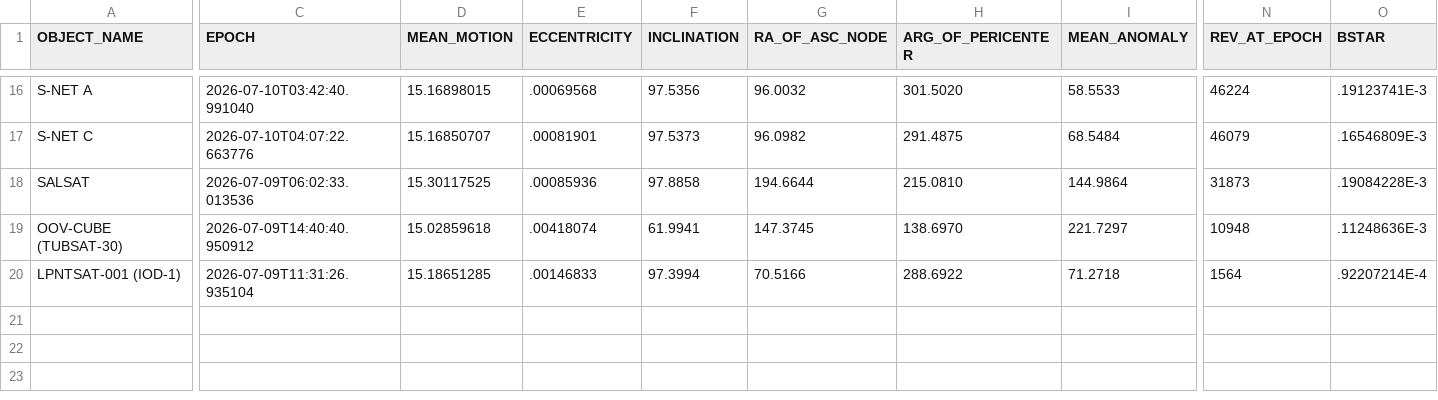
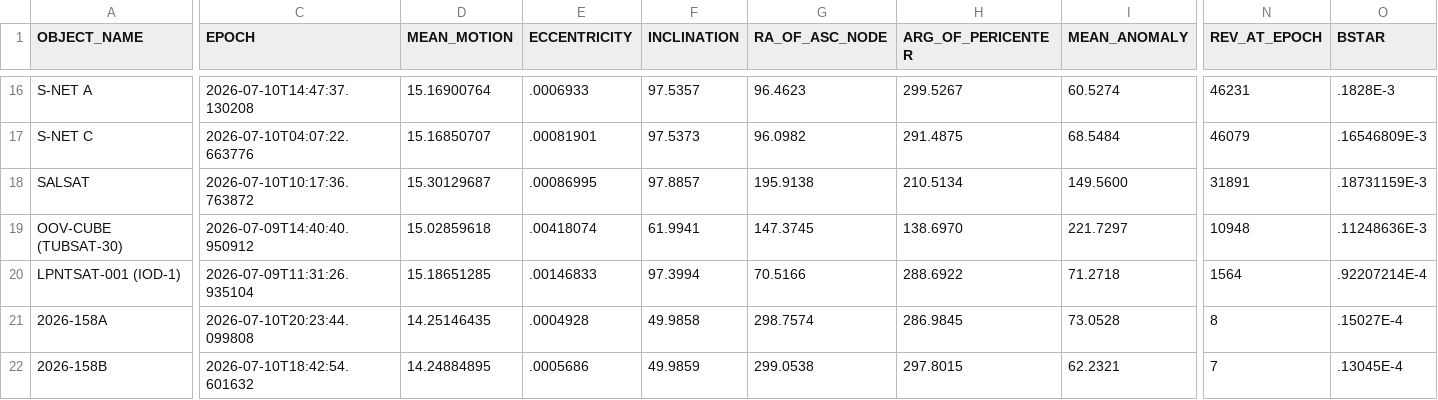
Before and after one commit to troilus/Look4Sat-TLEcn, a CSV file: tledata/x-comm.csv, drawn as a sheet; only a part is shown, gaps mark what is left out; rows hold the shown columns only; the diff covers the shown part only; the diff names each change by its address in the sheet, - before the commit and + after, or states it on an @@ line.

```diff
--- a/tledata/x-comm.csv
+++ b/tledata/x-comm.csv
-C16 (EPOCH): 2026-07-10T03:42:40.991040
+C16 (EPOCH): 2026-07-10T14:47:37.130208
-D16 (MEAN_MOTION): 15.16898015
+D16 (MEAN_MOTION): 15.16900764
-E16 (ECCENTRICITY): .00069568
+E16 (ECCENTRICITY): .0006933
-F16 (INCLINATION): 97.5356
+F16 (INCLINATION): 97.5357
-G16 (RA_OF_ASC_NODE): 96.0032
+G16 (RA_OF_ASC_NODE): 96.4623
-H16 (ARG_OF_PERICENTER): 301.5020
+H16 (ARG_OF_PERICENTER): 299.5267
-I16 (MEAN_ANOMALY): 58.5533
+I16 (MEAN_ANOMALY): 60.5274
-N16 (REV_AT_EPOCH): 46224
+N16 (REV_AT_EPOCH): 46231
-O16 (BSTAR): .19123741E-3
+O16 (BSTAR): .1828E-3
-C18 (EPOCH): 2026-07-09T06:02:33.013536
+C18 (EPOCH): 2026-07-10T10:17:36.763872
-D18 (MEAN_MOTION): 15.30117525
+D18 (MEAN_MOTION): 15.30129687
-E18 (ECCENTRICITY): .00085936
+E18 (ECCENTRICITY): .00086995
-F18 (INCLINATION): 97.8858
+F18 (INCLINATION): 97.8857
-G18 (RA_OF_ASC_NODE): 194.6644
+G18 (RA_OF_ASC_NODE): 195.9138
-H18 (ARG_OF_PERICENTER): 215.0810
+H18 (ARG_OF_PERICENTER): 210.5134
-I18 (MEAN_ANOMALY): 144.9864
+I18 (MEAN_ANOMALY): 149.5600
-N18 (REV_AT_EPOCH): 31873
+N18 (REV_AT_EPOCH): 31891
-O18 (BSTAR): .19084228E-3
+O18 (BSTAR): .18731159E-3
+row 21: 2026-158A | 2026-07-10T20:23:44.099808 | 14.25146435 | .0004928 | 49.9858 | 298.7574 | 286.9845 | 73.0528 | 8 | .15027E-4
+row 22: 2026-158B | 2026-07-10T18:42:54.601632 | 14.24884895 | .0005686 | 49.9859 | 299.0538 | 297.8015 | 62.2321 | 7 | .13045E-4
```
Also changed, not shown: 59 edited cells elsewhere in this file, tledata/brightest.csv, tledata/geo.csv, 23 other files.
